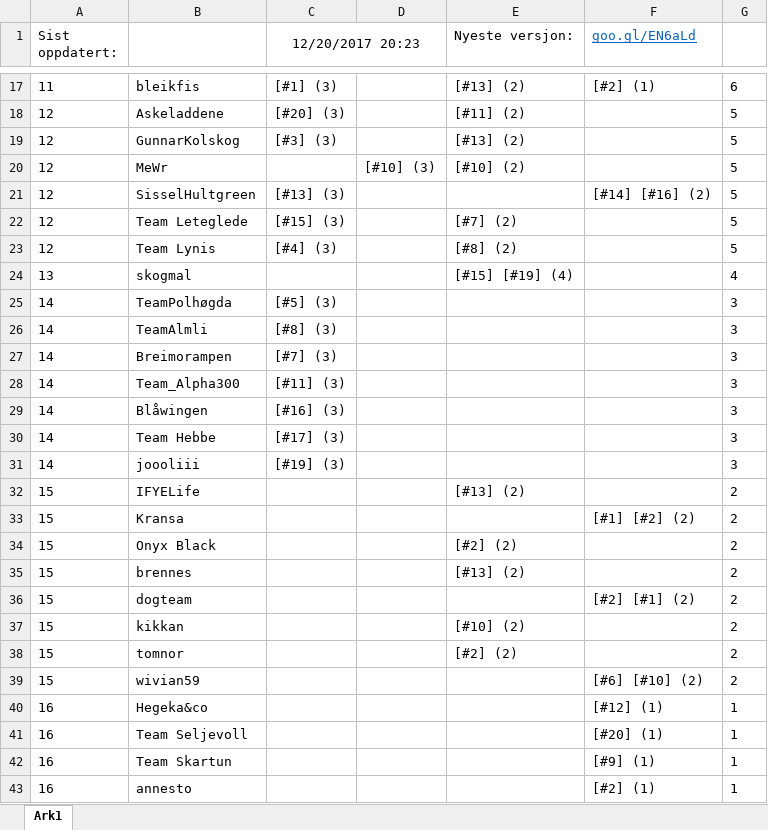
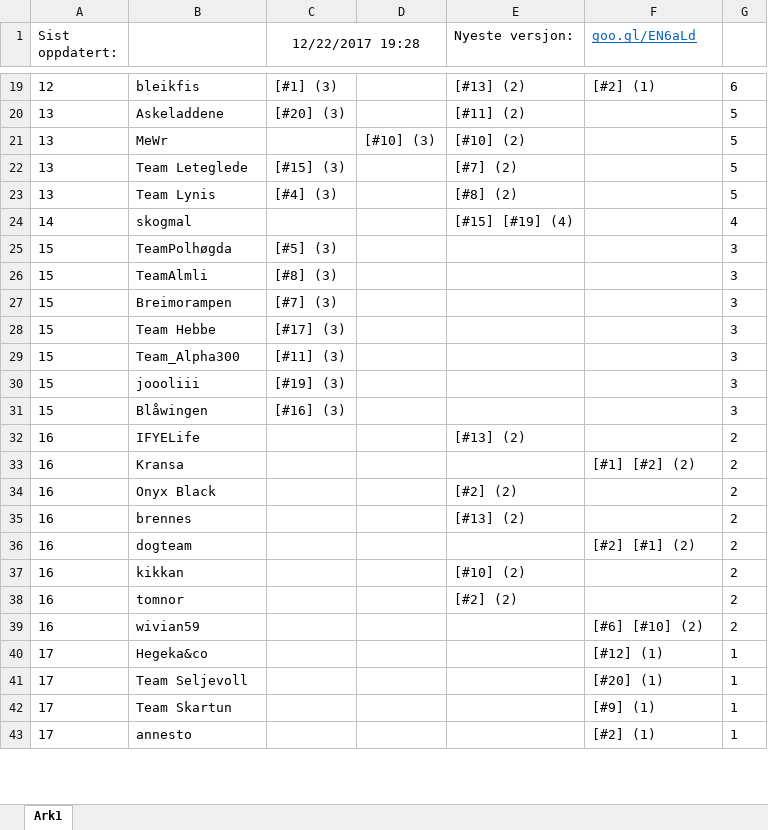
Before and after one commit to tplive/xhelg-stats, an Excel workbook: X-Helg 2017 Statistikk.xlsx, sheet Ark1, drawn as a sheet; only a part is shown, gaps mark what is left out; values as stored, in another font and other column widths than the file's, no borders; removed rows and columns are numbered as before the commit, all else as after; the diff covers the shown part only; the diff names each change by its address in the sheet, - before the commit and + after, or states it on an @@ line.

```diff
--- a/X-Helg 2017 Statistikk.xlsx (sheet Ark1)
+++ b/X-Helg 2017 Statistikk.xlsx (sheet Ark1)
-C1: 12/20/2017 20:23
+C1: 12/22/2017 19:28
-A19 (Sist oppdatert:): 11
+A19 (Sist oppdatert:): 12
-A20 (Sist oppdatert:): 12
+A20 (Sist oppdatert:): 13
-row 19: 12 | GunnarKolskog | [#3] (3) |  | [#13] (2) |  | 5
-A21 (Sist oppdatert:): 12
+A21 (Sist oppdatert:): 13
-row 21: 12 | SisselHultgreen | [#13] (3) |  |  | [#14] [#16] (2) | 5
-A22:A23 (Sist oppdatert:): 12
+A22:A23 (Sist oppdatert:): 13
-A24 (Sist oppdatert:): 13
+A24 (Sist oppdatert:): 14
-A25:A27 (Sist oppdatert:): 14
+A25:A27 (Sist oppdatert:): 15
-row 28: 14 | Team_Alpha300 | [#11] (3) |  |  |  | 3
-row 29: 14 | Blåwingen | [#16] (3) |  |  |  | 3
-A28 (Sist oppdatert:): 14
+A28 (Sist oppdatert:): 15
+row 29: 15 | Team_Alpha300 | [#11] (3) |  |  |  | 3
-A30 (Sist oppdatert:): 14
+A30 (Sist oppdatert:): 15
+row 31: 15 | Blåwingen | [#16] (3) |  |  |  | 3
-A32:A39 (Sist oppdatert:): 15
+A32:A39 (Sist oppdatert:): 16
-A40:A43 (Sist oppdatert:): 16
+A40:A43 (Sist oppdatert:): 17
```
Also changed, not shown: 5 added rows, 3 removed rows and 29 edited cells elsewhere in this sheet, 5 other files.
